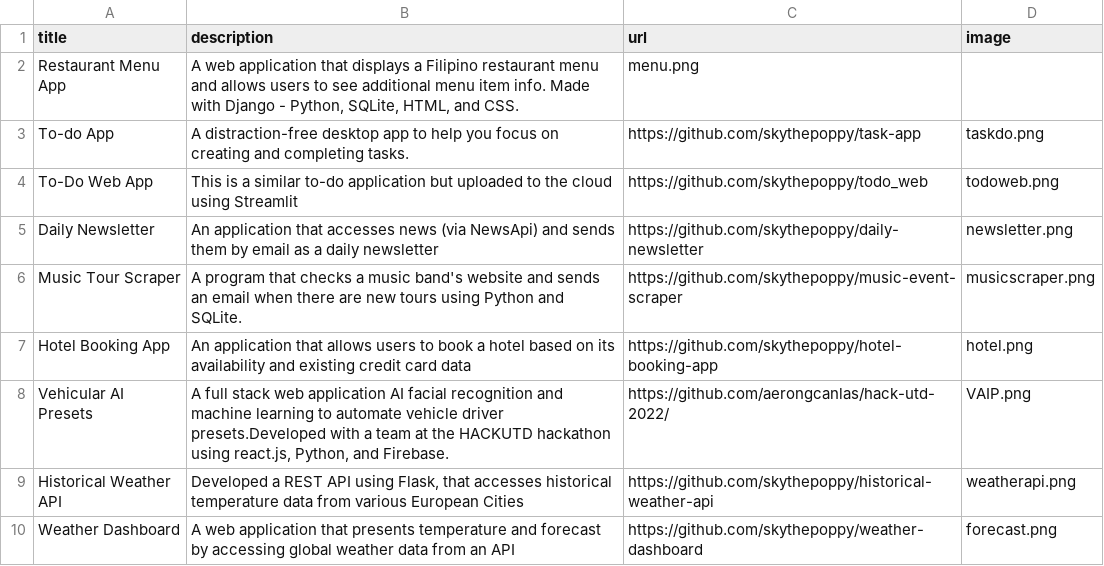
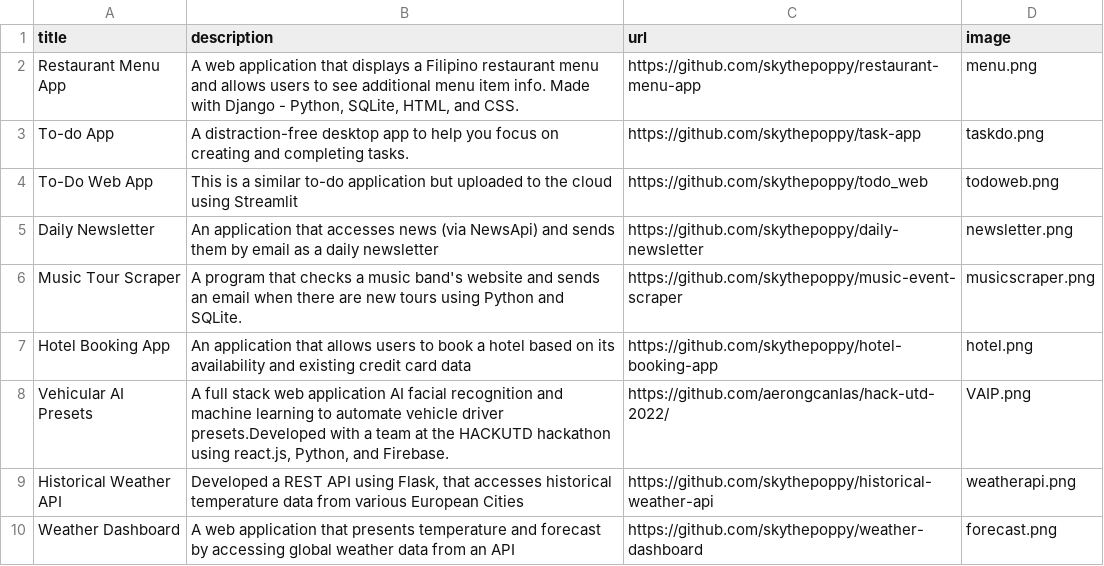
Before and after one commit to skythepoppy/portfolio-web, a CSV file: data.csv, drawn as a sheet.

Commit message:
updated project data

```diff
--- a/data.csv
+++ b/data.csv
@@ -1,3 +1,3 @@
 title;description;url;image
-Restaurant Menu App; A web application that displays a Filipino restaurant menu and allows users to see additional menu item info. Made with Django - Python, SQLite, HTML, and CSS.;menu.png
+Restaurant Menu App; A web application that displays a Filipino restaurant menu and allows users to see additional menu item info. Made with Django - Python, SQLite, HTML, and CSS.;https://github.com/skythepoppy/restaurant-menu-app;menu.png
 To-do App;A distraction-free desktop app to help you focus on creating and completing tasks.;https://github.com/skythepoppy/task-app;taskdo.png
```
